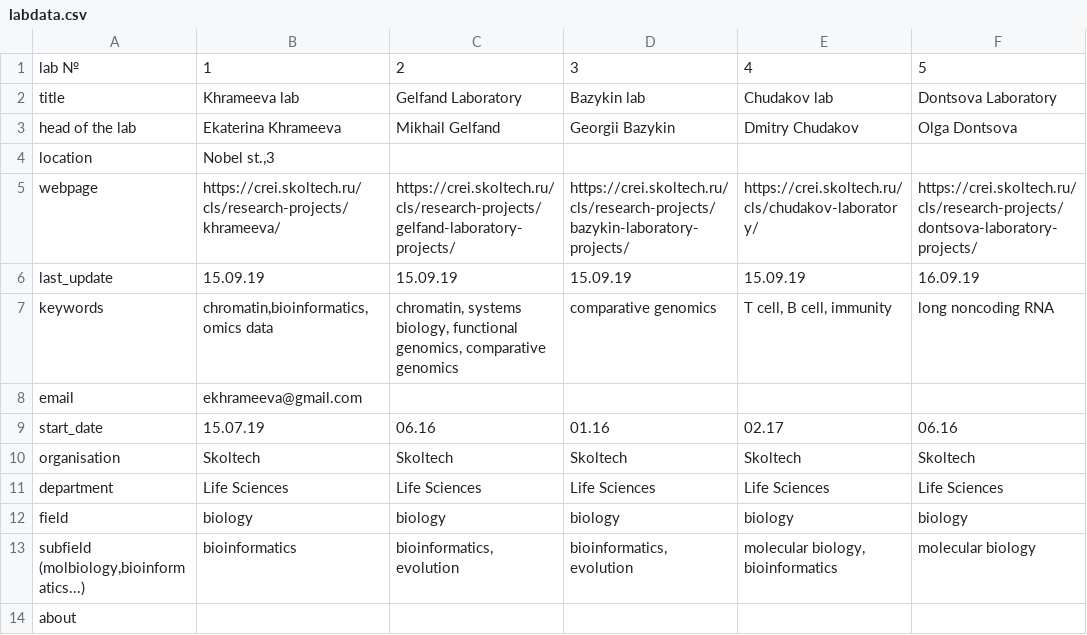
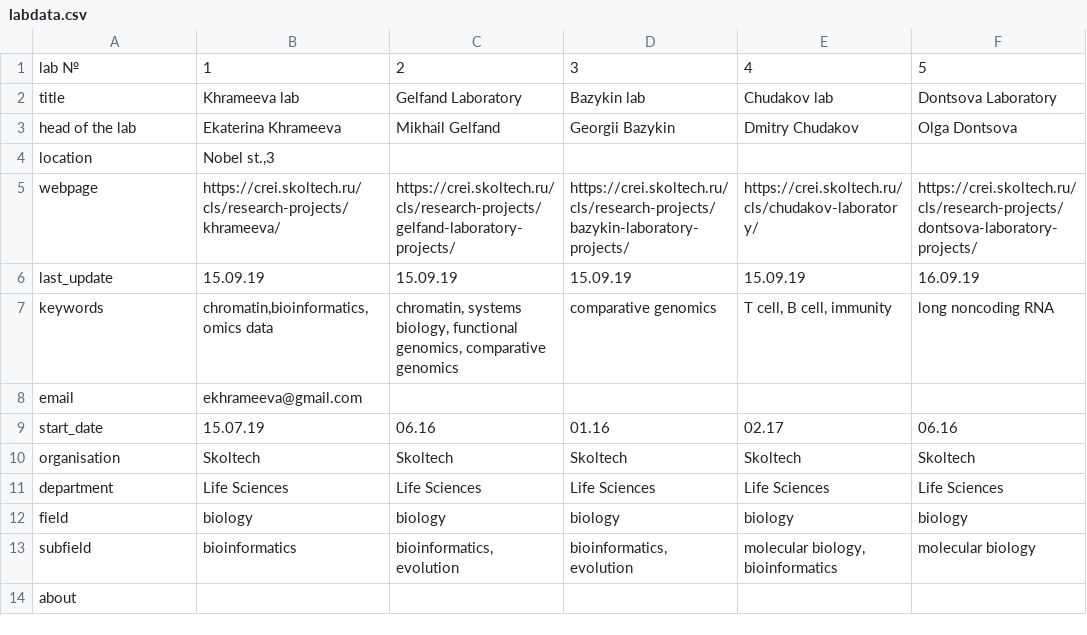
Before and after one commit to egorix2000/FindMyLab, a CSV file: server/labdata.csv, drawn as a sheet; only a part is shown; ↵ is a line break in a cell; the diff names each change by its address in the sheet, - before the commit and + after, or states it on an @@ line.

Commit message:
update server by Fricler

```diff
--- a/server/labdata.csv
+++ b/server/labdata.csv
-A13: subfield ↵ (molbiology,bioinformatics...)
+A13: subfield
```
Also changed, not shown: 1 other file.
